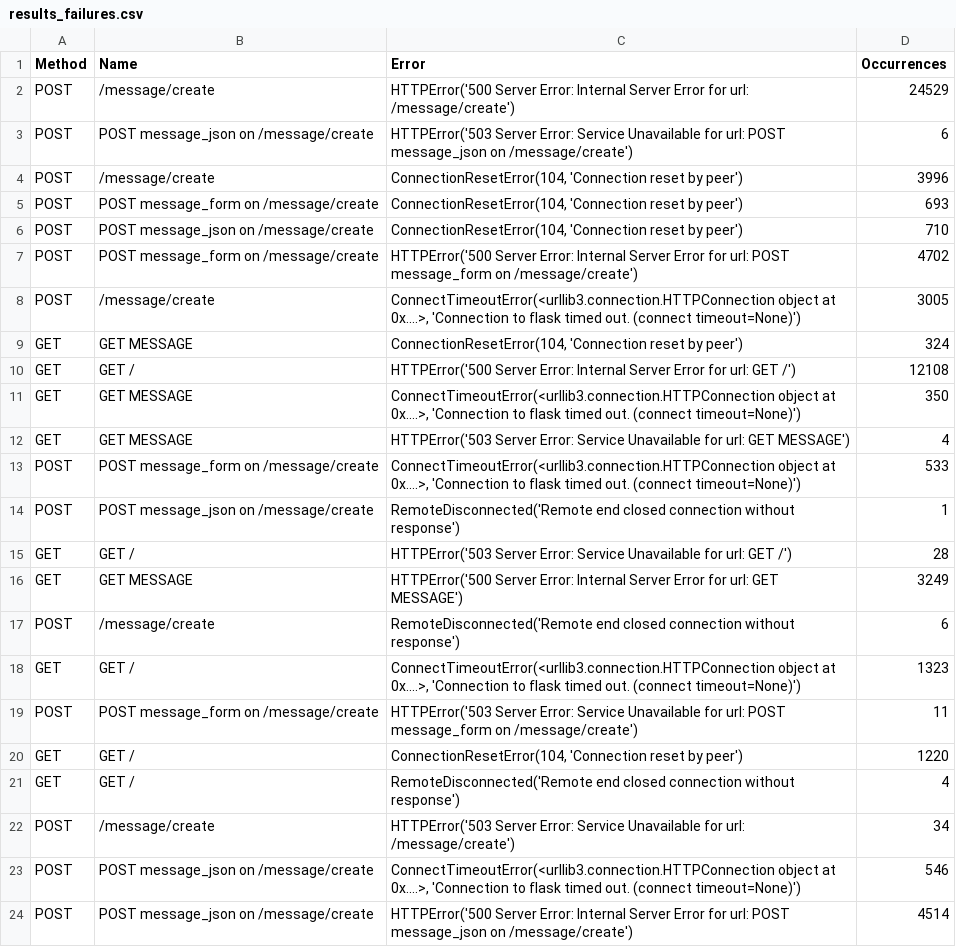
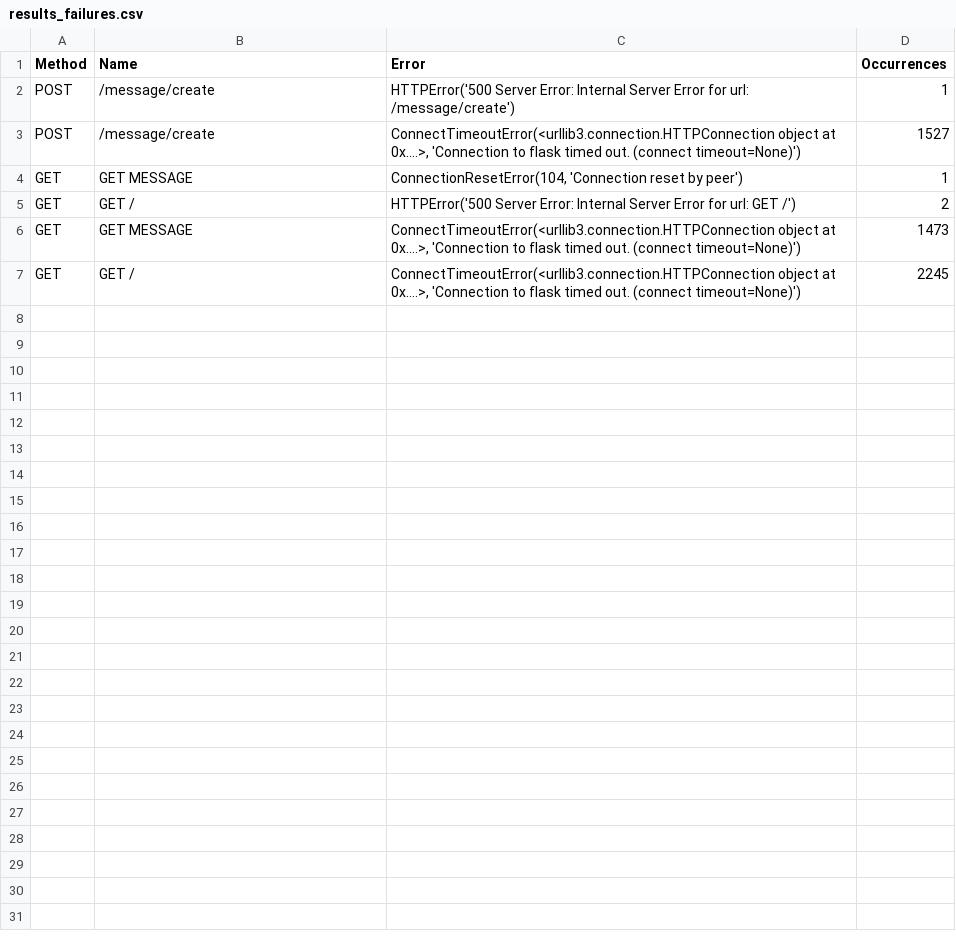
Before and after one commit to N2OCaKeS/stress_test, a CSV file: docker/site/Kuznechik/for_docker/results/results_failures.csv, drawn as a sheet.

```diff
--- a/docker/site/Kuznechik/for_docker/results/results_failures.csv
+++ b/docker/site/Kuznechik/for_docker/results/results_failures.csv
@@ -1,24 +1,7 @@
 Method,Name,Error,Occurrences
-POST,/message/create,HTTPError('500 Server Error: Internal Server Error for url: /message/create'),24529
-POST,POST message_json on /message/create,HTTPError('503 Server Error: Service Unavailable for url: POST message_json on /message/create'),6
-POST,/message/create,"ConnectionResetError(104, 'Connection reset by peer')",3996
-POST,POST message_form on /message/create,"ConnectionResetError(104, 'Connection reset by peer')",693
-POST,POST message_json on /message/create,"ConnectionResetError(104, 'Connection reset by peer')",710
-POST,POST message_form on /message/create,HTTPError('500 Server Error: Internal Server Error for url: POST message_form on /message/create'),4702
-POST,/message/create,"ConnectTimeoutError(<urllib3.connection.HTTPConnection object at 0x....>, 'Connection to flask timed out. (connect timeout=None)')",3005
-GET,GET MESSAGE,"ConnectionResetError(104, 'Connection reset by peer')",324
-GET,GET /,HTTPError('500 Server Error: Internal Server Error for url: GET /'),12108
-GET,GET MESSAGE,"ConnectTimeoutError(<urllib3.connection.HTTPConnection object at 0x....>, 'Connection to flask timed out. (connect timeout=None)')",350
-GET,GET MESSAGE,HTTPError('503 Server Error: Service Unavailable for url: GET MESSAGE'),4
-POST,POST message_form on /message/create,"ConnectTimeoutError(<urllib3.connection.HTTPConnection object at 0x....>, 'Connection to flask timed out. (connect timeout=None)')",533
-POST,POST message_json on /message/create,RemoteDisconnected('Remote end closed connection without response'),1
-GET,GET /,HTTPError('503 Server Error: Service Unavailable for url: GET /'),28
-GET,GET MESSAGE,HTTPError('500 Server Error: Internal Server Error for url: GET MESSAGE'),3249
-POST,/message/create,RemoteDisconnected('Remote end closed connection without response'),6
-GET,GET /,"ConnectTimeoutError(<urllib3.connection.HTTPConnection object at 0x....>, 'Connection to flask timed out. (connect timeout=None)')",1323
-POST,POST message_form on /message/create,HTTPError('503 Server Error: Service Unavailable for url: POST message_form on /message/create'),11
-GET,GET /,"ConnectionResetError(104, 'Connection reset by peer')",1220
-GET,GET /,RemoteDisconnected('Remote end closed connection without response'),4
-POST,/message/create,HTTPError('503 Server Error: Service Unavailable for url: /message/create'),34
-POST,POST message_json on /message/create,"ConnectTimeoutError(<urllib3.connection.HTTPConnection object at 0x....>, 'Connection to flask timed out. (connect timeout=None)')",546
-POST,POST message_json on /message/create,HTTPError('500 Server Error: Internal Server Error for url: POST message_json on /message/create'),4514
+POST,/message/create,HTTPError('500 Server Error: Internal Server Error for url: /message/create'),1
+POST,/message/create,"ConnectTimeoutError(<urllib3.connection.HTTPConnection object at 0x....>, 'Connection to flask timed out. (connect timeout=None)')",1527
+GET,GET MESSAGE,"ConnectionResetError(104, 'Connection reset by peer')",1
+GET,GET /,HTTPError('500 Server Error: Internal Server Error for url: GET /'),2
+GET,GET MESSAGE,"ConnectTimeoutError(<urllib3.connection.HTTPConnection object at 0x....>, 'Connection to flask timed out. (connect timeout=None)')",1473
+GET,GET /,"ConnectTimeoutError(<urllib3.connection.HTTPConnection object at 0x....>, 'Connection to flask timed out. (connect timeout=None)')",2245
```
Also changed, not shown: docker/site/Kuznechik/for_docker/results/results_stats.csv, 14 other files.
